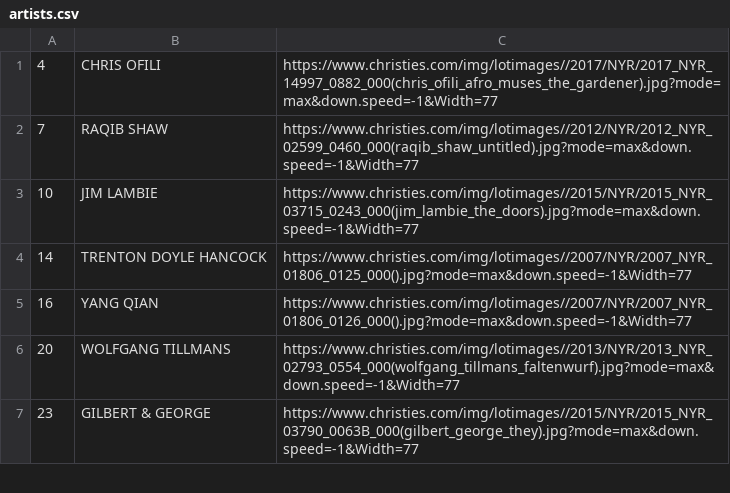
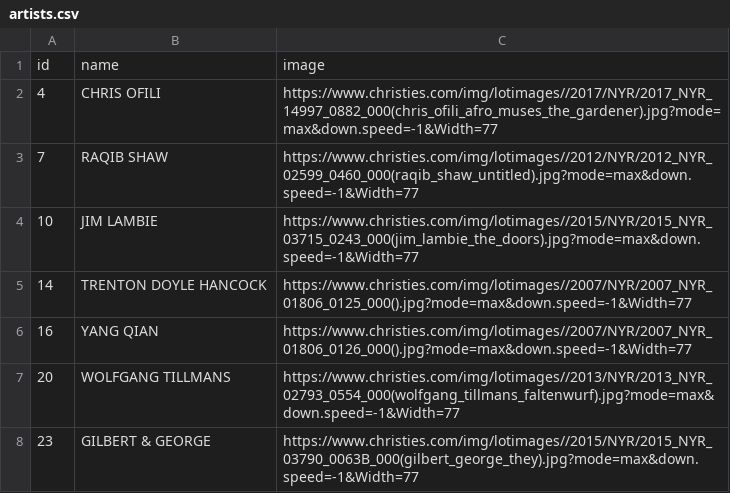
Before and after one commit to georgelgore/biddr, a CSV file: lib/seeds/artists.csv, drawn as a sheet; only a part is shown; the diff names each change by its address in the sheet, - before the commit and + after, or states it on an @@ line.

```diff
--- a/lib/seeds/artists.csv
+++ b/lib/seeds/artists.csv
+row 1: id | name | image
```
Also changed, not shown: lib/seeds/high_lots.csv, lib/seeds/sales.csv, 3 other files.
